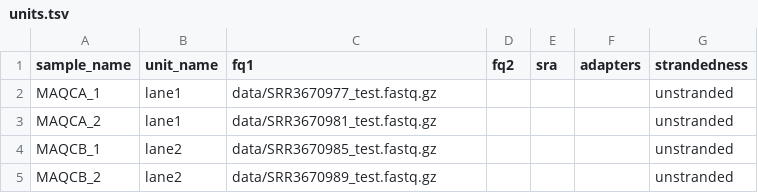
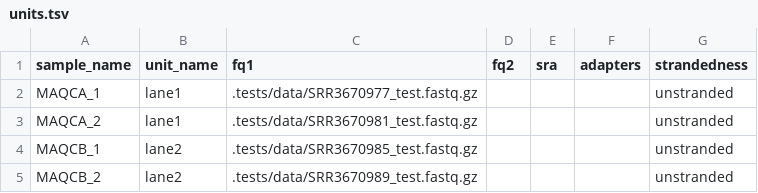
Before and after one commit to osvaldoreisss/rnaseq_analysis_kallisto_deseq2, a TSV file: config/units.tsv, drawn as a sheet.

Commit message:
fix: set the path to data

```diff
--- a/config/units.tsv
+++ b/config/units.tsv
@@ -1,5 +1,5 @@
 sample_name	unit_name	fq1	fq2	sra	adapters	strandedness
-MAQCA_1	lane1	data/SRR3670977_test.fastq.gz				unstranded
-MAQCA_2	lane1	data/SRR3670981_test.fastq.gz				unstranded
-MAQCB_1	lane2	data/SRR3670985_test.fastq.gz				unstranded
-MAQCB_2	lane2	data/SRR3670989_test.fastq.gz				unstranded
+MAQCA_1	lane1	.tests/data/SRR3670977_test.fastq.gz				unstranded
+MAQCA_2	lane1	.tests/data/SRR3670981_test.fastq.gz				unstranded
+MAQCB_1	lane2	.tests/data/SRR3670985_test.fastq.gz				unstranded
+MAQCB_2	lane2	.tests/data/SRR3670989_test.fastq.gz				unstranded
```
